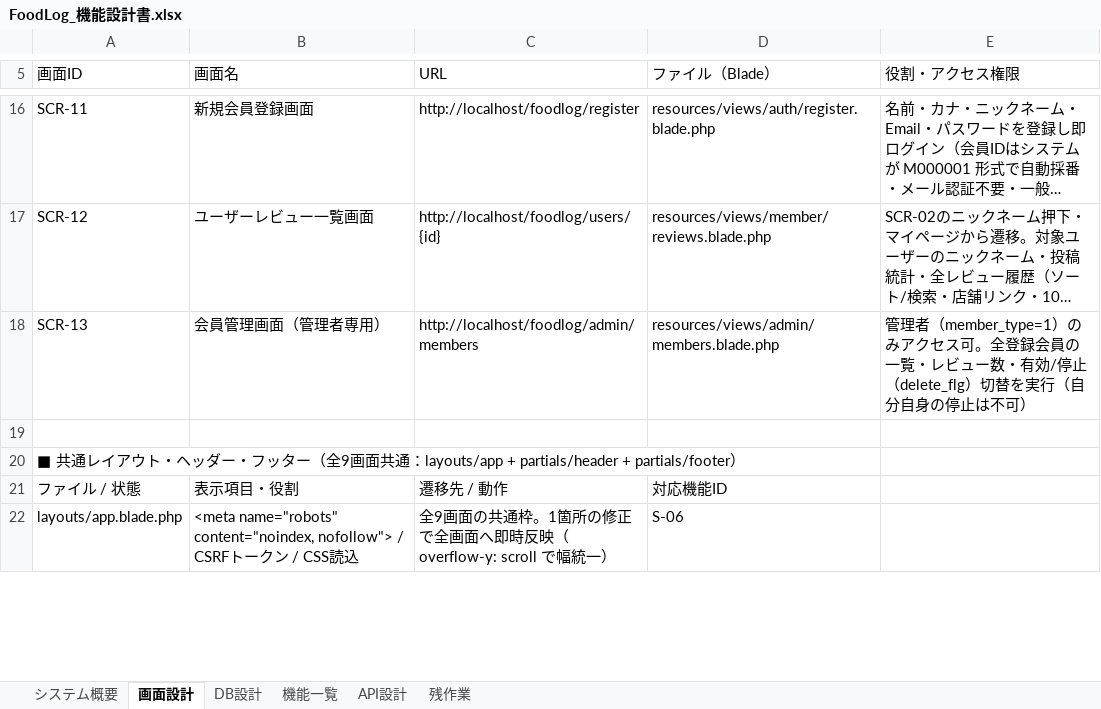
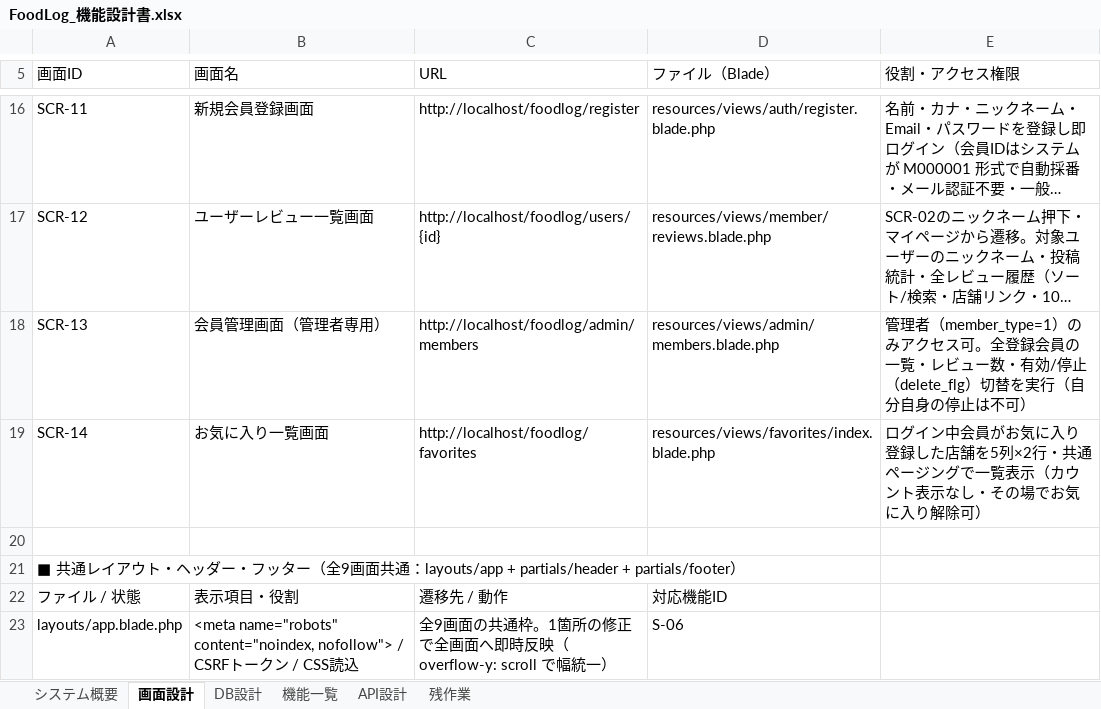
Before and after one commit to Anwaiii/foodlog, an Excel workbook: docs/FoodLog_機能設計書.xlsx, sheet 画面設計, drawn as a sheet; only a part is shown, gaps mark what is left out; long unchanged cells end in …; values as stored, in another font and other column widths than the file's, no cell formats; the diff names each change by its address in the sheet, - before the commit and + after, or states it on an @@ line.

Commit message:
feat(SCR-14): add dedicated favorites screen and remove favorite counts (spec v3.1)

```diff
--- a/docs/FoodLog_機能設計書.xlsx (sheet 画面設計)
+++ b/docs/FoodLog_機能設計書.xlsx (sheet 画面設計)
+row 19: SCR-14 | お気に入り一覧画面 | http://localhost/foodlog/favorites | resources/views/favorites/index.blade.php | ログイン中会員がお気に入り登録した店舗を5列×2行・共通ページングで一覧表示（カウント表示なし・その場でお気に入り解除可）
```
Also changed, not shown: sheet API設計, sheet システム概要, sheet 機能一覧, cell formats, 8 other files.
